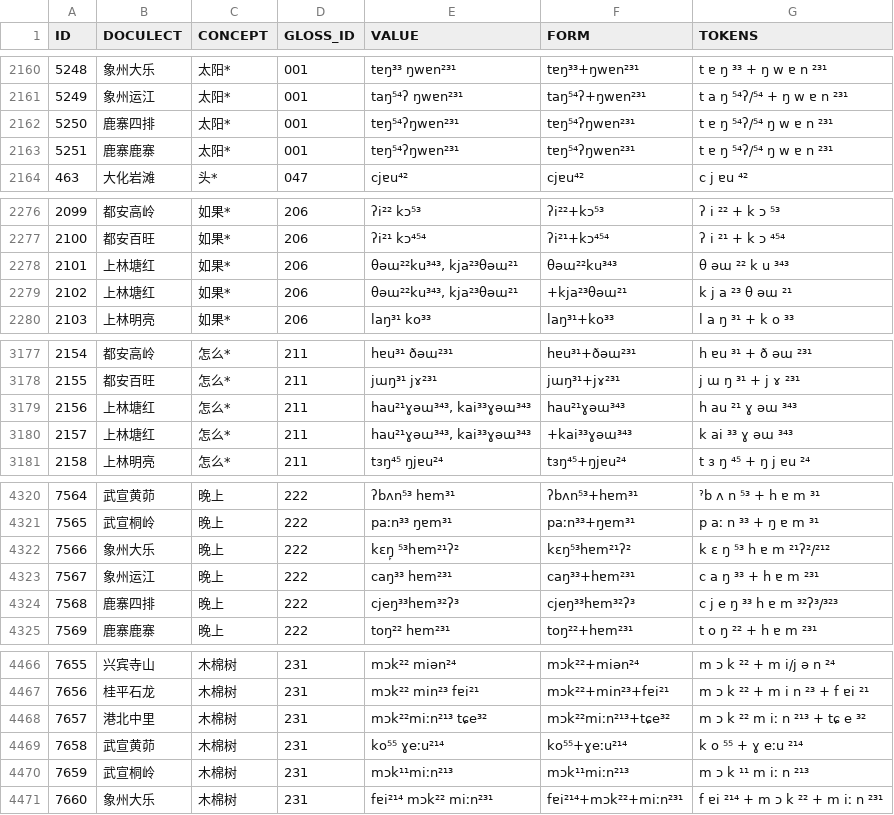
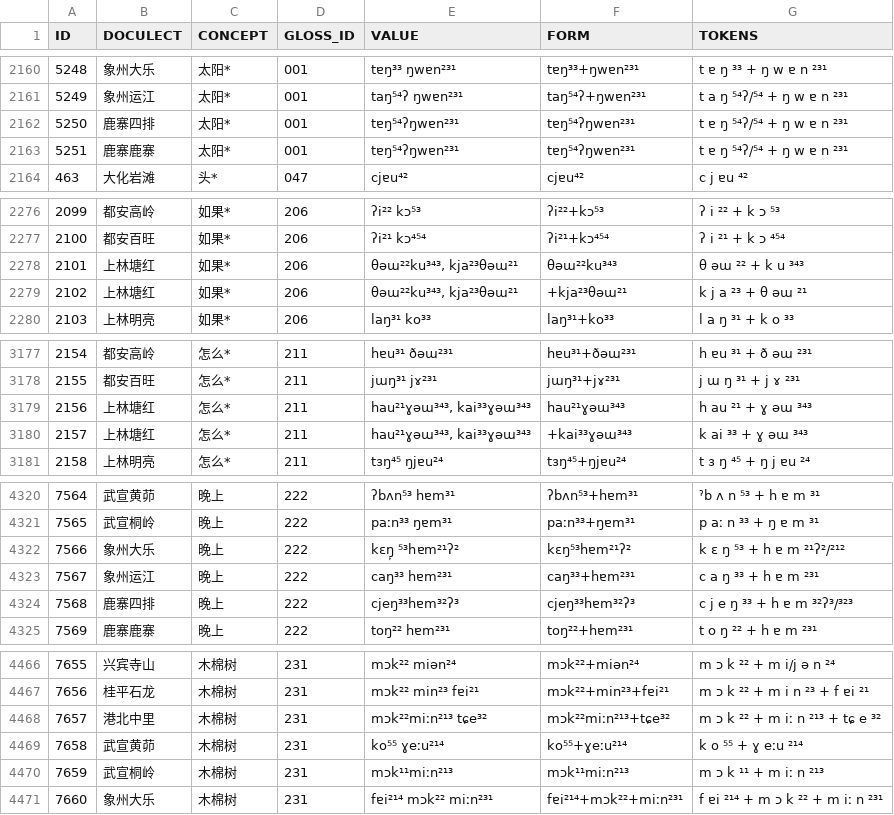
Before and after one commit to lexibank/castrozhuang, a TSV file: raw/wordlist.tsv, drawn as a sheet; only a part is shown, gaps mark what is left out; the diff covers the shown part only.

```diff
--- a/raw/wordlist.tsv
+++ b/raw/wordlist.tsv
@@ -2161,4 +2161,4 @@ ID	DOCULECT	CONCEPT	GLOSS_ID	VALUE	FORM	TOKENS
 5249	象州运江	太阳*	001	taŋ⁵⁴ʔ ŋwɐn²³¹	taŋ⁵⁴ʔ+ŋwɐn²³¹	t a ŋ ⁵⁴ʔ/⁵⁴ + ŋ w ɐ n ²³¹
-5250	鹿寨四排	太阳*	001	tɐŋ⁵⁴ʔŋwɐn²³¹	tɐŋ⁵⁴ʔŋwɐn²³¹	t ɐ ŋ ⁵⁴ʔ/⁵⁴ ŋ w ɐ n ²³¹
-5251	鹿寨鹿寨	太阳*	001	tɐŋ⁵⁴ʔŋwɐn²³¹	tɐŋ⁵⁴ʔŋwɐn²³¹	t ɐ ŋ ⁵⁴ʔ/⁵⁴ ŋ w ɐ n ²³¹
+5250	鹿寨四排	太阳*	001	tɐŋ⁵⁴ʔŋwɐn²³¹	tɐŋ⁵⁴ʔŋwɐn²³¹	t ɐ ŋ ⁵⁴ʔ/⁵⁴ + ŋ w ɐ n ²³¹
+5251	鹿寨鹿寨	太阳*	001	tɐŋ⁵⁴ʔŋwɐn²³¹	tɐŋ⁵⁴ʔŋwɐn²³¹	t ɐ ŋ ⁵⁴ʔ/⁵⁴ + ŋ w ɐ n ²³¹
 463	大化岩滩	头*	047	cjɐu⁴²	cjɐu⁴²	c j ɐu ⁴²
@@ -2277,4 +2277,4 @@ ID	DOCULECT	CONCEPT	GLOSS_ID	VALUE	FORM	TOKENS
 2100	都安百旺	如果*	206	ʔi²¹ kɔ⁴⁵⁴	ʔi²¹+kɔ⁴⁵⁴	ʔ i ²¹ + k ɔ ⁴⁵⁴
-2101	上林塘红	如果*	206	θəɯ²²ku³⁴³, kja²³θəɯ²¹	θəɯ²²ku³⁴³	θ əɯ ²² k u ³⁴³
-2102	上林塘红	如果*	206	θəɯ²²ku³⁴³, kja²³θəɯ²¹	+kja²³θəɯ²¹	k j a ²³ θ əɯ ²¹
+2101	上林塘红	如果*	206	θəɯ²²ku³⁴³, kja²³θəɯ²¹	θəɯ²²ku³⁴³	θ əɯ ²² + k u ³⁴³
+2102	上林塘红	如果*	206	θəɯ²²ku³⁴³, kja²³θəɯ²¹	+kja²³θəɯ²¹	k j a ²³ + θ əɯ ²¹
 2103	上林明亮	如果*	206	laŋ³¹ ko³³	laŋ³¹+ko³³	l a ŋ ³¹ + k o ³³
@@ -3178,4 +3178,4 @@ ID	DOCULECT	CONCEPT	GLOSS_ID	VALUE	FORM	TOKENS
 2155	都安百旺	怎么*	211	jɯŋ³¹ jɤ²³¹	jɯŋ³¹+jɤ²³¹	j ɯ ŋ ³¹ + j ɤ ²³¹
-2156	上林塘红	怎么*	211	hau²¹ɣəɯ³⁴³, kai³³ɣəɯ³⁴³	hau²¹ɣəɯ³⁴³	h au ²¹ ɣ əɯ ³⁴³
-2157	上林塘红	怎么*	211	hau²¹ɣəɯ³⁴³, kai³³ɣəɯ³⁴³	+kai³³ɣəɯ³⁴³	k ai ³³ ɣ əɯ ³⁴³
+2156	上林塘红	怎么*	211	hau²¹ɣəɯ³⁴³, kai³³ɣəɯ³⁴³	hau²¹ɣəɯ³⁴³	h au ²¹ + ɣ əɯ ³⁴³
+2157	上林塘红	怎么*	211	hau²¹ɣəɯ³⁴³, kai³³ɣəɯ³⁴³	+kai³³ɣəɯ³⁴³	k ai ³³ + ɣ əɯ ³⁴³
 2158	上林明亮	怎么*	211	tɜŋ⁴⁵ ŋjɐu²⁴	tɜŋ⁴⁵+ŋjɐu²⁴	t ɜ ŋ ⁴⁵ + ŋ j ɐu ²⁴
@@ -4321,5 +4321,5 @@ ID	DOCULECT	CONCEPT	GLOSS_ID	VALUE	FORM	TOKENS
 7565	武宣桐岭	晚上	222	paːn³³ ŋɐm³¹	paːn³³+ŋɐm³¹	p aː n ³³ + ŋ ɐ m ³¹
-7566	象州大乐	晚上	222	kɛŋ̙ ⁵³hɐm²¹ʔ²	kɛŋ⁵³hɐm²¹ʔ²	k ɛ ŋ ⁵³ h ɐ m ²¹ʔ²/²¹²
+7566	象州大乐	晚上	222	kɛŋ̙ ⁵³hɐm²¹ʔ²	kɛŋ⁵³hɐm²¹ʔ²	k ɛ ŋ ⁵³ + h ɐ m ²¹ʔ²/²¹²
 7567	象州运江	晚上	222	caŋ³³ hɐm²³¹	caŋ³³+hɐm²³¹	c a ŋ ³³ + h ɐ m ²³¹
-7568	鹿寨四排	晚上	222	cjeŋ³³hɐm³²ʔ³	cjeŋ³³hɐm³²ʔ³	c j e ŋ ³³ h ɐ m ³²ʔ³/³²³
+7568	鹿寨四排	晚上	222	cjeŋ³³hɐm³²ʔ³	cjeŋ³³hɐm³²ʔ³	c j e ŋ ³³ + h ɐ m ³²ʔ³/³²³
 7569	鹿寨鹿寨	晚上	222	toŋ²² hɐm²³¹	toŋ²²+hɐm²³¹	t o ŋ ²² + h ɐ m ²³¹
@@ -4467,5 +4467,5 @@ ID	DOCULECT	CONCEPT	GLOSS_ID	VALUE	FORM	TOKENS
 7656	桂平石龙	木棉树	231	mɔk²² min²³ fɐi²¹	mɔk²²+min²³+fɐi²¹	m ɔ k ²² + m i n ²³ + f ɐi ²¹
-7657	港北中里	木棉树	231	mɔk²²miːn²¹³ tɕe³²	mɔk²²miːn²¹³+tɕe³²	m ɔ k ²² m iː n ²¹³ + tɕ e ³²
+7657	港北中里	木棉树	231	mɔk²²miːn²¹³ tɕe³²	mɔk²²miːn²¹³+tɕe³²	m ɔ k ²² + m iː n ²¹³ + tɕ e ³²
 7658	武宣黄茆	木棉树	231	ko⁵⁵ ɣeːu²¹⁴	ko⁵⁵+ɣeːu²¹⁴	k o ⁵⁵ + ɣ eːu ²¹⁴
-7659	武宣桐岭	木棉树	231	mɔk¹¹miːn²¹³	mɔk¹¹miːn²¹³	m ɔ k ¹¹ m iː n ²¹³
+7659	武宣桐岭	木棉树	231	mɔk¹¹miːn²¹³	mɔk¹¹miːn²¹³	m ɔ k ¹¹ + m iː n ²¹³
 7660	象州大乐	木棉树	231	fɐi²¹⁴ mɔk²² miːn²³¹	fɐi²¹⁴+mɔk²²+miːn²³¹	f ɐi ²¹⁴ + m ɔ k ²² + m iː n ²³¹
```
Also changed, not shown: 42 edited cells elsewhere in this file, cldf/parameters.csv, 12 other files.
